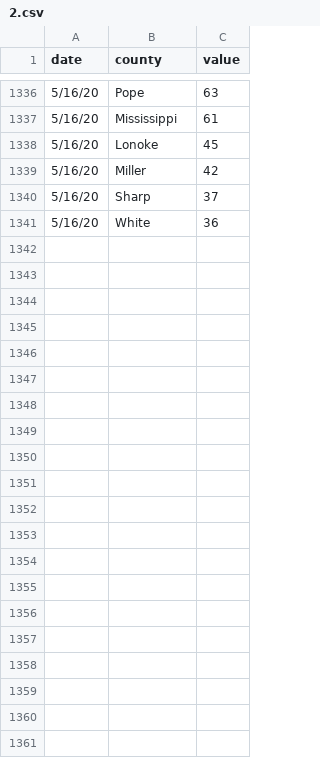
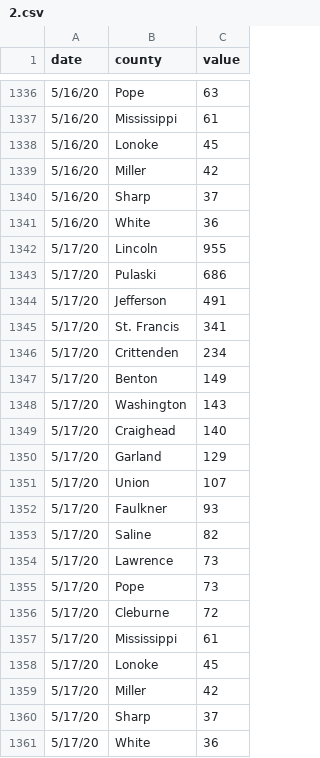
Before and after one commit to adgnewsroom/virus-tracker, a CSV file: 2.csv, drawn as a sheet; only a part is shown, gaps mark what is left out; the diff names each change by its address in the sheet, - before the commit and + after, or states it on an @@ line.

Commit message:
update

```diff
--- a/2.csv
+++ b/2.csv
+row 1342: 5/17/20 | Lincoln | 955
+row 1343: 5/17/20 | Pulaski | 686
+row 1344: 5/17/20 | Jefferson | 491
+row 1345: 5/17/20 | St. Francis | 341
+row 1346: 5/17/20 | Crittenden | 234
+row 1347: 5/17/20 | Benton | 149
+row 1348: 5/17/20 | Washington | 143
+row 1349: 5/17/20 | Craighead | 140
+row 1350: 5/17/20 | Garland | 129
+row 1351: 5/17/20 | Union | 107
+row 1352: 5/17/20 | Faulkner | 93
+row 1353: 5/17/20 | Saline | 82
+row 1354: 5/17/20 | Lawrence | 73
+row 1355: 5/17/20 | Pope | 73
+row 1356: 5/17/20 | Cleburne | 72
+row 1357: 5/17/20 | Mississippi | 61
+row 1358: 5/17/20 | Lonoke | 45
+row 1359: 5/17/20 | Miller | 42
+row 1360: 5/17/20 | Sharp | 37
+row 1361: 5/17/20 | White | 36
```
